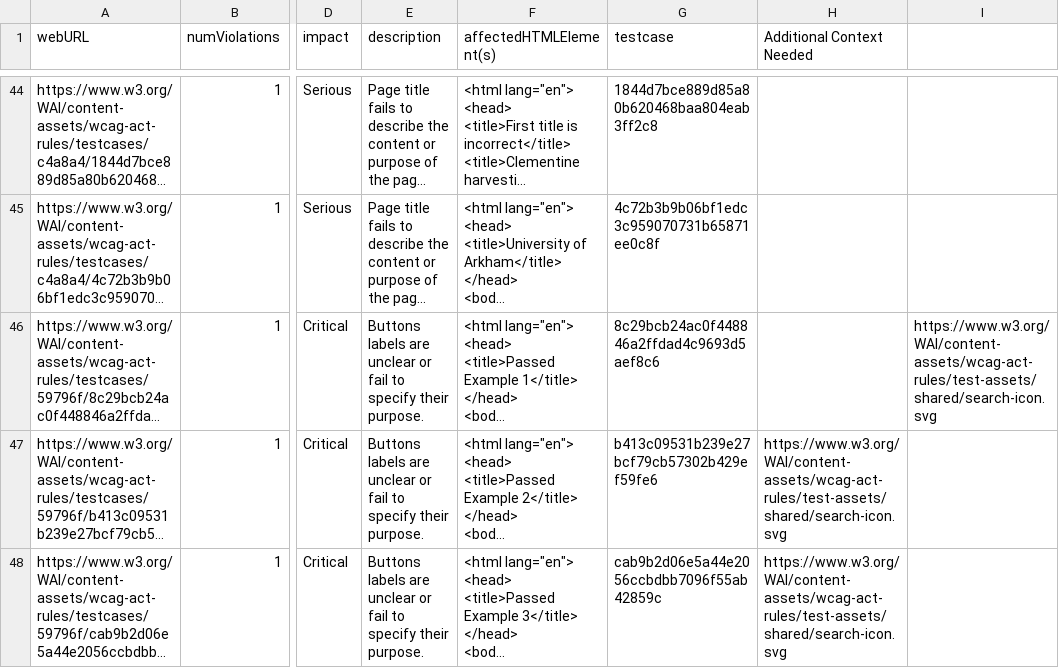
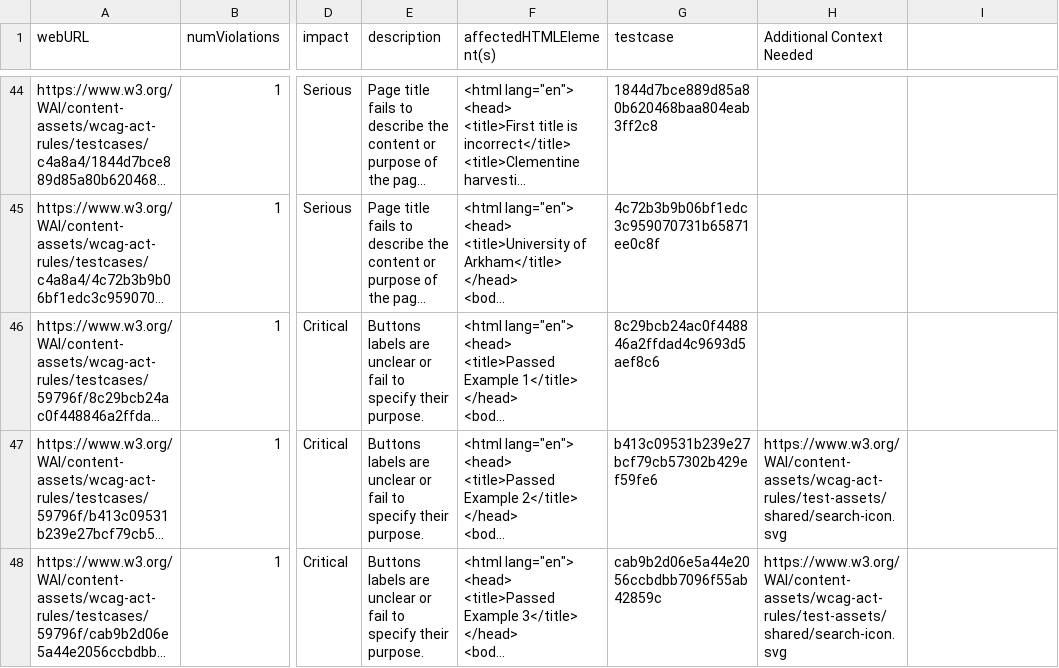
Before and after one commit to shuaibw/cse6302project, a CSV file: data/semantic_violations_testcases.csv, drawn as a sheet; only a part is shown, gaps mark what is left out; long unchanged cells end in …; the diff names each change by its address in the sheet, - before the commit and + after, or states it on an @@ line.

Commit message:
Update semantic_violations_testcases.csv

```diff
--- a/data/semantic_violations_testcases.csv
+++ b/data/semantic_violations_testcases.csv
-I46: https://www.w3.org/WAI/content-assets/wcag-act-rules/test-assets/shared/search-icon.svg
+I46: (empty)
```
